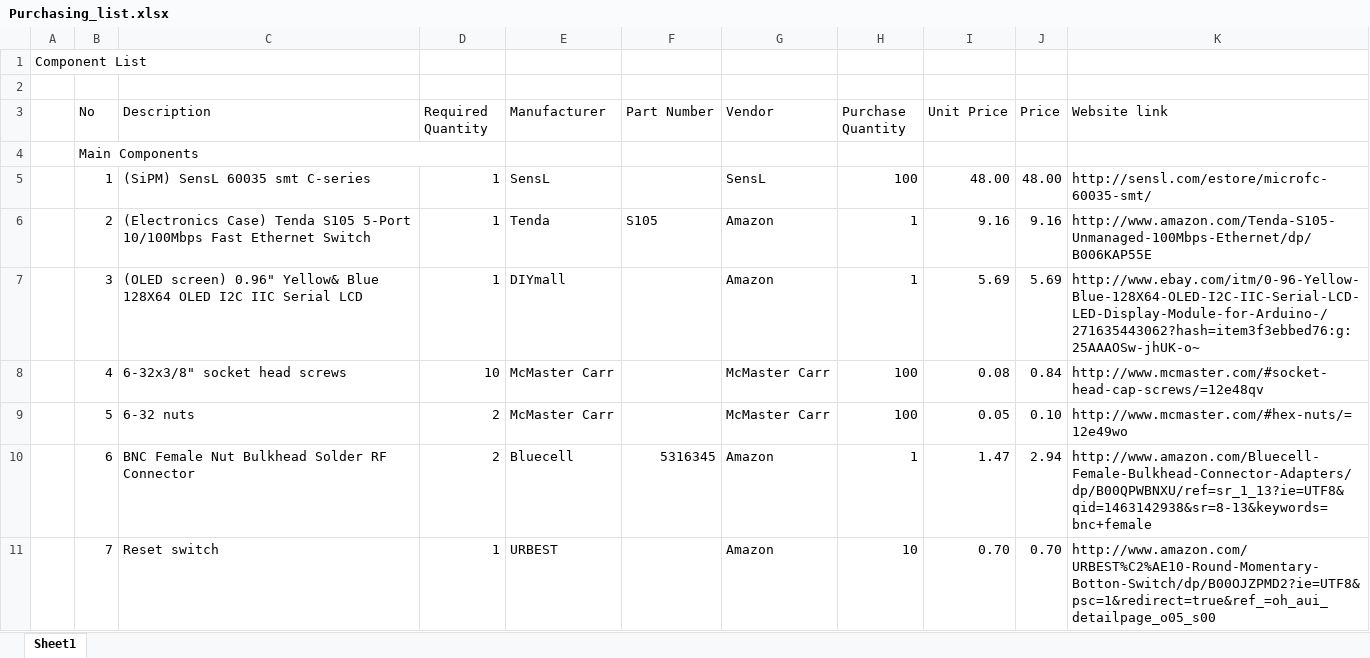
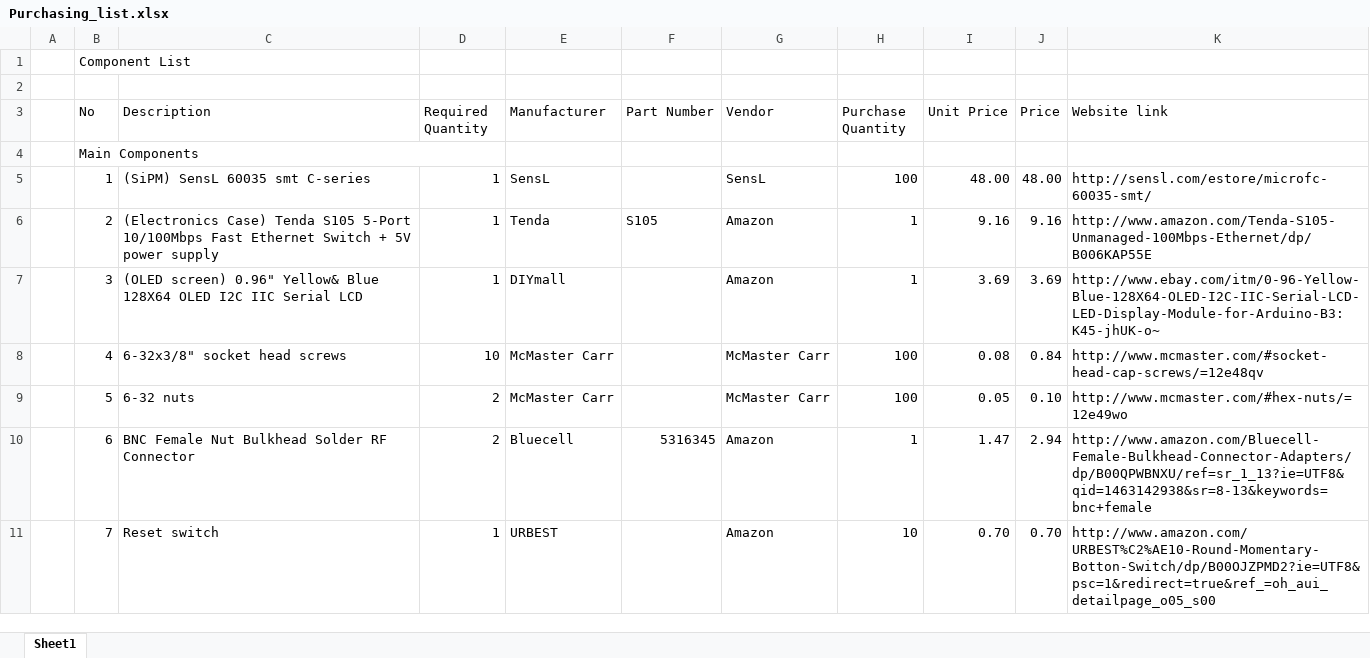
Before and after one commit to spenceraxani/Desktop-Muon-Detector, an Excel workbook: Purchasing_list.xlsx, sheet Sheet1, drawn as a sheet; only a part is shown; values as stored, in another font and other column widths than the file's, no cell formats; removed rows and columns are numbered as before the commit, all else as after; the diff covers the shown part only; the diff names each change by its address in the sheet, - before the commit and + after, or states it on an @@ line.

```diff
--- a/Purchasing_list.xlsx (sheet Sheet1)
+++ b/Purchasing_list.xlsx (sheet Sheet1)
-row 1: Component List
+row 1:  | Component List
-C6 (Description): …Ethernet Switch
+C6 (Description): …Ethernet Switch + 5V power supply
-I7 (Unit Price): 5.69
+I7 (Unit Price): 3.69
-J7 (Price): 5.69
+J7 (Price): 3.69
-K7 (Website link): http://www.ebay.com/itm/0-96-Yellow-Blue-128X64-OLED-I2C-IIC-Serial-LCD-LED-Display-Module-for-Arduino-/271635443062?hash=item3f3ebbed76:g:25AAAOSw-jhUK-o~
+K7 (Website link): http://www.ebay.com/itm/0-96-Yellow-Blue-128X64-OLED-I2C-IIC-Serial-LCD-LED-Display-Module-for-Arduino-B3:K45-jhUK-o~
```
Also changed, not shown: 1 added row, 5 removed rows and 38 edited cells elsewhere in this sheet, cell formats, formulas that keep their value, PCB/SMT_reference.xlsx, 35 other files.
